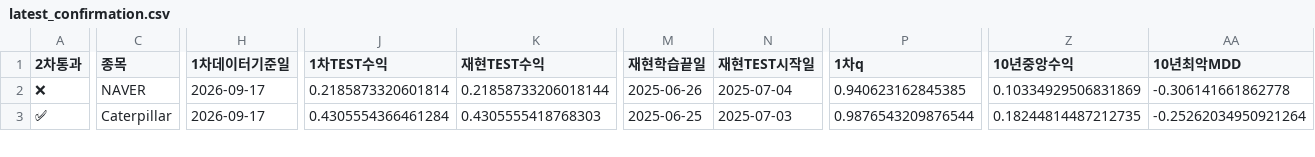
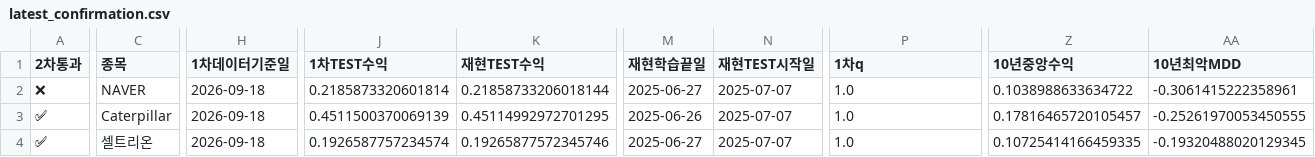
Before and after one commit to dg4200355-arch/apex-ai-trading-bot, a CSV file: reports/latest_confirmation.csv, drawn as a sheet; only a part is shown, gaps mark what is left out; rows hold the shown columns only; the diff covers the shown part only; the diff names each change by its address in the sheet, - before the commit and + after, or states it on an @@ line.

```diff
--- a/reports/latest_confirmation.csv
+++ b/reports/latest_confirmation.csv
-H2:H3 (1차데이터기준일): 2026-09-17
+H2:H3 (1차데이터기준일): 2026-09-18
-M2 (재현학습끝일): 2025-06-26
+M2 (재현학습끝일): 2025-06-27
-N2 (재현TEST시작일): 2025-07-04
+N2 (재현TEST시작일): 2025-07-07
-P2 (1차q): 0.940623162845385
+P2 (1차q): 1.0
-Z2 (10년중앙수익): 0.10334929506831869
+Z2 (10년중앙수익): 0.1038988633634722
-AA2 (10년최악MDD): -0.306141661862778
+AA2 (10년최악MDD): -0.3061415222358961
-J3 (1차TEST수익): 0.4305554366461284
+J3 (1차TEST수익): 0.4511500370069139
-K3 (재현TEST수익): 0.4305555418768303
+K3 (재현TEST수익): 0.45114992972701295
-M3 (재현학습끝일): 2025-06-25
+M3 (재현학습끝일): 2025-06-26
-N3 (재현TEST시작일): 2025-07-03
+N3 (재현TEST시작일): 2025-07-07
-P3 (1차q): 0.9876543209876544
+P3 (1차q): 1.0
-Z3 (10년중앙수익): 0.18244814487212735
+Z3 (10년중앙수익): 0.17816465720105457
-AA3 (10년최악MDD): -0.25262034950921264
+AA3 (10년최악MDD): -0.25261970053450555
+row 4: ✅ | 셀트리온 | 2026-09-18 | 0.1926587757234574 | 0.19265877572345746 | 2025-06-27 | 2025-07-07 | 1.0 | 0.10725414166459335 | -0.19320488020129345
```
Also changed, not shown: 1 added row, 1 removed row and 61 edited cells elsewhere in this file, reports/latest_validation.csv, reports/paper_account.csv, 10 other files.
